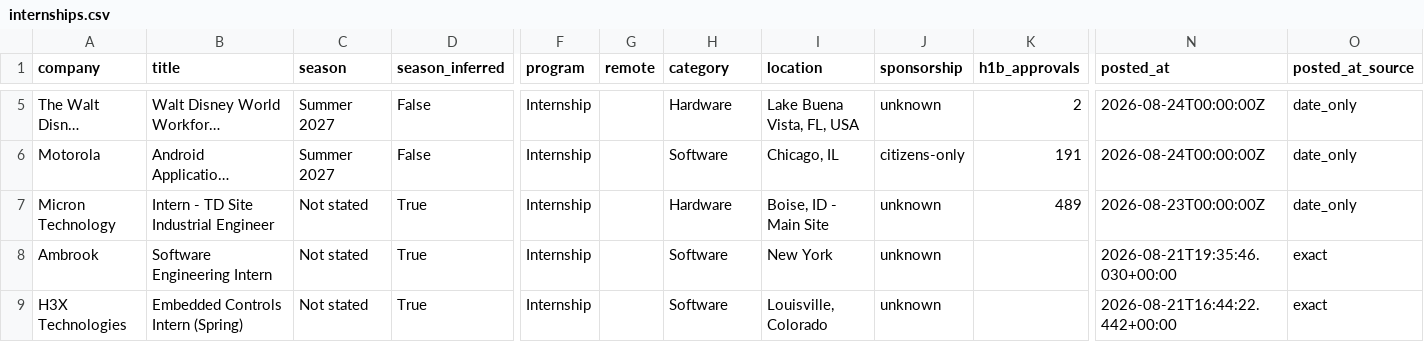
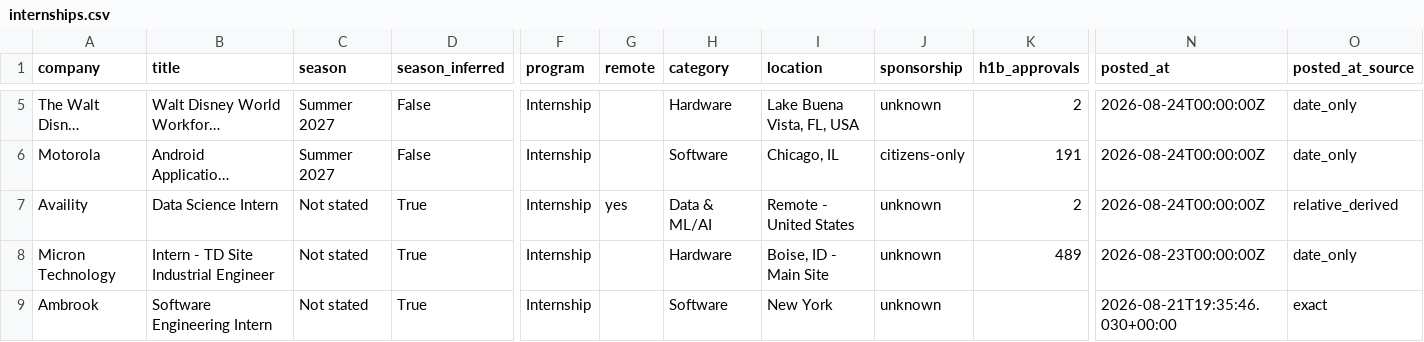
Before and after one commit to HeyIniHere/Automated-List-Of-Summer-2027-and-Fall-2026-MechEng-Internships, a CSV file: data/internships.csv, drawn as a sheet; only a part is shown, gaps mark what is left out; the shorter side is filled out with more unchanged rows; long unchanged cells end in …; rows hold the shown columns only; the diff covers the shown part only; the diff names each change by its address in the sheet, - before the commit and + after, or states it on an @@ line.

```diff
--- a/data/internships.csv
+++ b/data/internships.csv
+row 7: Availity | Data Science Intern | Not stated | True | Internship | yes | Data & ML/AI | Remote - United States | unknown | 2 | 2026-08-24T00:00:00Z | relative_derived
```
Also changed, not shown: 1 added row, 2 removed rows and 1 edited cell elsewhere in this file, docs/internships.csv, 15 other files.
